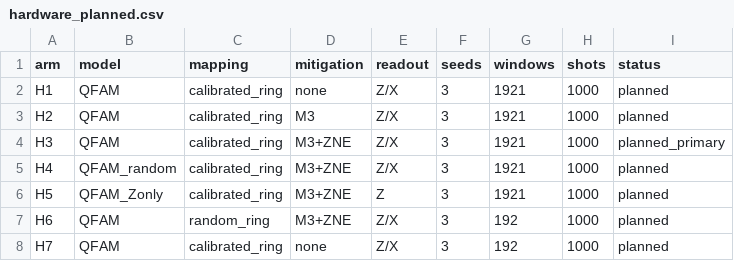
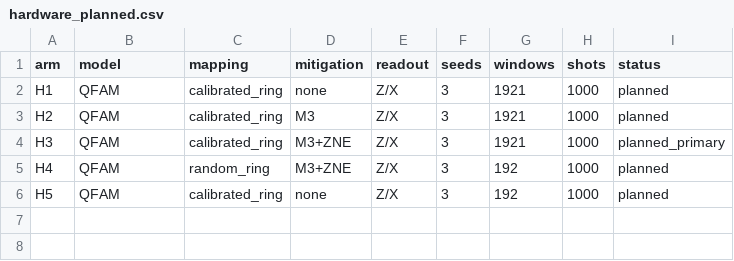
Before and after one commit to Deamon-wang/fam-wind-forecast, a CSV file: results_csv/hardware_planned.csv, drawn as a sheet.

Commit message:
Clean hardware tables to QFAM-only arms

```diff
--- a/results_csv/hardware_planned.csv
+++ b/results_csv/hardware_planned.csv
@@ -4,5 +4,3 @@ H2,QFAM,calibrated_ring,M3,Z/X,3,1921,1000,planned
 H3,QFAM,calibrated_ring,M3+ZNE,Z/X,3,1921,1000,planned_primary
-H4,QFAM_random,calibrated_ring,M3+ZNE,Z/X,3,1921,1000,planned
-H5,QFAM_Zonly,calibrated_ring,M3+ZNE,Z,3,1921,1000,planned
-H6,QFAM,random_ring,M3+ZNE,Z/X,3,192,1000,planned
-H7,QFAM,calibrated_ring,none,Z/X,3,192,1000,planned
+H4,QFAM,random_ring,M3+ZNE,Z/X,3,192,1000,planned
+H5,QFAM,calibrated_ring,none,Z/X,3,192,1000,planned
```
Also changed, not shown: results_csv/hardware_cost_estimate.csv.
